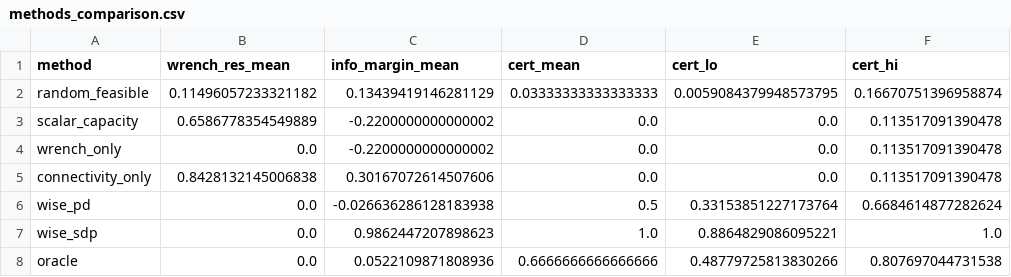
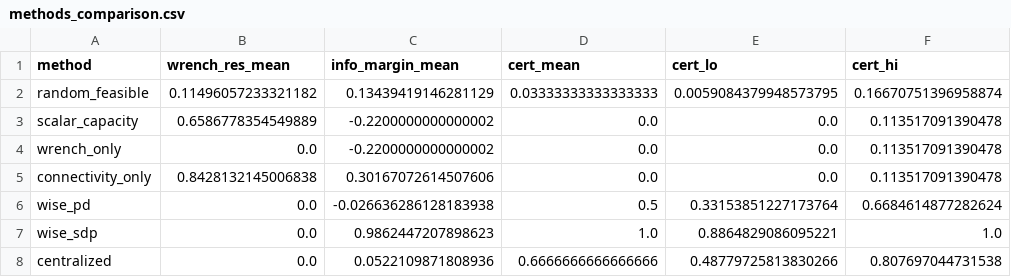
Before and after one commit to jlmayorgaco/paper-P06-WISE-endogenous-wrench-equilibria, a CSV file: generated/methods_comparison.csv, drawn as a sheet.

```diff
--- a/generated/methods_comparison.csv
+++ b/generated/methods_comparison.csv
@@ -7,2 +7,2 @@ wise_pd,0.0,-0.026636286128183938,0.5,0.33153851227173764,0.6684614877282624
 wise_sdp,0.0,0.9862447207898623,1.0,0.8864829086095221,1.0
-oracle,0.0,0.0522109871808936,0.6666666666666666,0.48779725813830266,0.807697044731538
+centralized,0.0,0.0522109871808936,0.6666666666666666,0.48779725813830266,0.807697044731538
```
Also changed, not shown: generated/fiber_sweep.csv, 23 other files.
